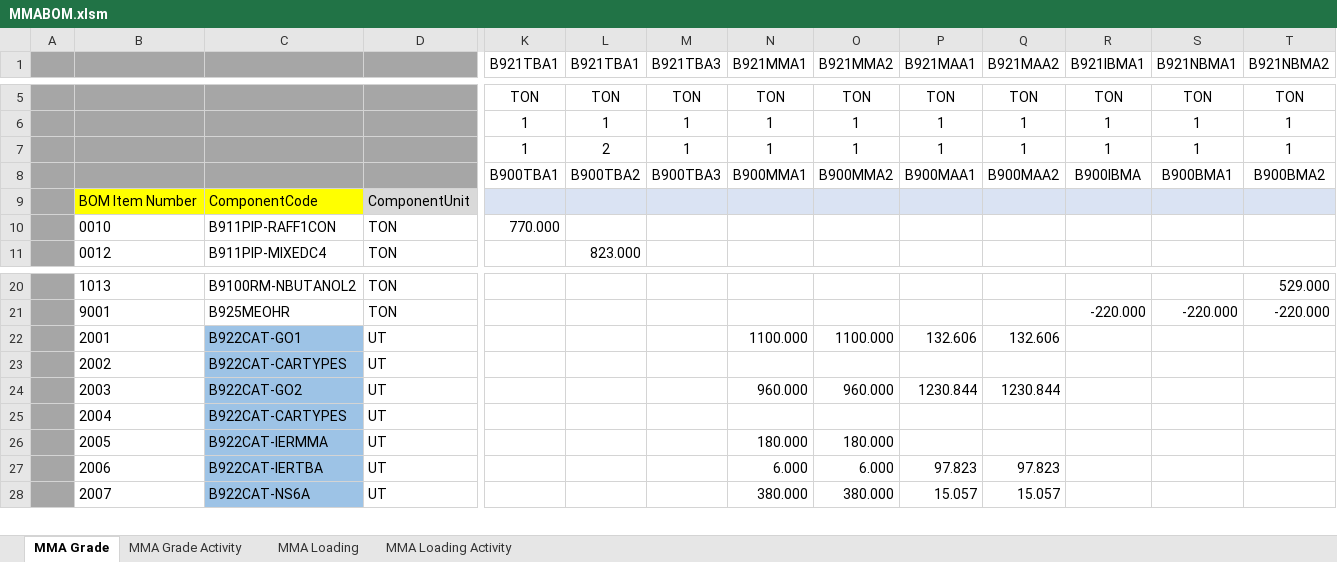
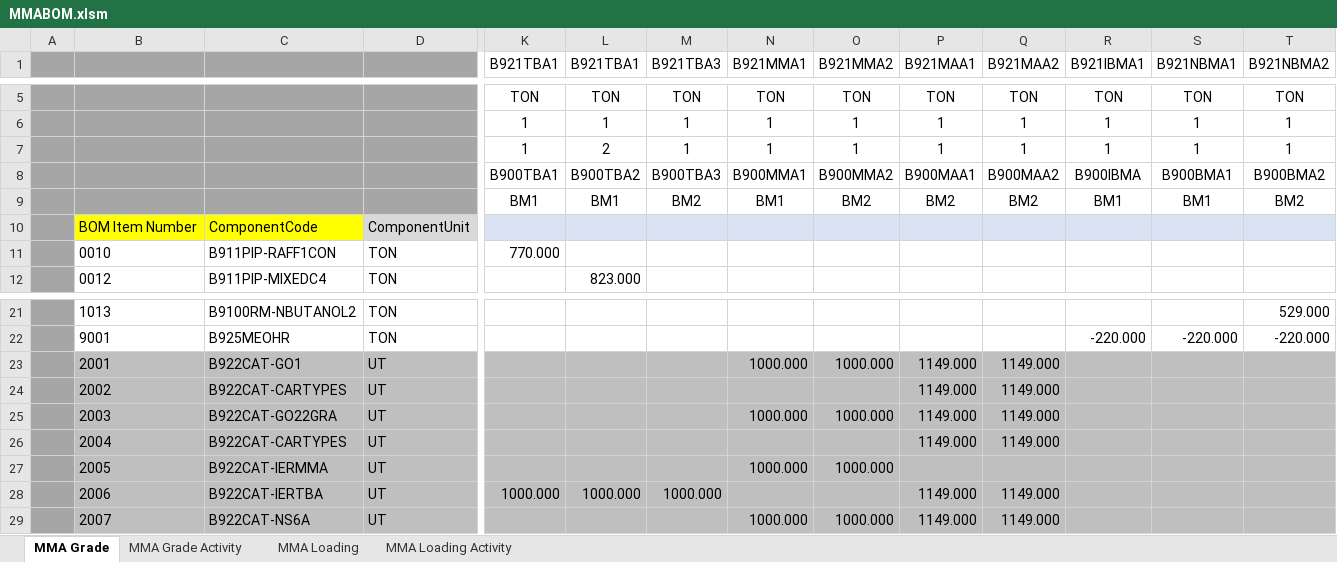
Before and after one commit to champ6803/TMMAConversion, an Excel workbook: TMMAConversions.UI/Files/Monomer/Excels/BOM/MMABOM.xlsm, sheet MMA Grade, drawn as a sheet; only a part is shown, gaps mark what is left out; values as stored, in another font and other column widths than the file's, no borders; charts and pictures not drawn; addresses are those after the commit; rows hold the shown columns only; the diff covers the shown part only; the diff names each change by its address in the sheet, - before the commit and + after, or states it on an @@ line.

```diff
--- a/TMMAConversions.UI/Files/Monomer/Excels/BOM/MMABOM.xlsm (sheet MMA Grade)
+++ b/TMMAConversions.UI/Files/Monomer/Excels/BOM/MMABOM.xlsm (sheet MMA Grade)
+row 9:  |  |  |  | BM1 | BM1 | BM2 | BM1 | BM2 | BM2 | BM2 | BM1 | BM1 | BM2
-B23:B29 fill: none
+B23:B29 fill: #BFBFBF
-C23:C29 fill: #9DC3E6
+C23:C29 fill: #BFBFBF
-D23:D29 fill: none
+D23:D29 fill: #BFBFBF
-K23:T29 fill: none
+K23:T29 fill: #BFBFBF
-N23 (B921MMA1): 1100.000
+N23 (B921MMA1): 1000.000
-O23 (B921MMA2): 1100.000
+O23 (B921MMA2): 1000.000
-P23 (B921MAA1): 132.606
+P23 (B921MAA1): 1149.000
-Q23 (B921MAA2): 132.606
+Q23 (B921MAA2): 1149.000
-P24 (B921MAA1): (empty)
+P24 (B921MAA1): 1149.000
-Q24 (B921MAA2): (empty)
+Q24 (B921MAA2): 1149.000
-C25: B922CAT-GO2
+C25: B922CAT-GO22GRA
-N25 (B921MMA1): 960.000
+N25 (B921MMA1): 1000.000
-O25 (B921MMA2): 960.000
+O25 (B921MMA2): 1000.000
-P25 (B921MAA1): 1230.844
+P25 (B921MAA1): 1149.000
-Q25 (B921MAA2): 1230.844
+Q25 (B921MAA2): 1149.000
-P26 (B921MAA1): (empty)
+P26 (B921MAA1): 1149.000
-Q26 (B921MAA2): (empty)
+Q26 (B921MAA2): 1149.000
-N27 (B921MMA1): 180.000
+N27 (B921MMA1): 1000.000
-O27 (B921MMA2): 180.000
+O27 (B921MMA2): 1000.000
-K28 (B921TBA1): (empty)
+K28 (B921TBA1): 1000.000
-L28 (B921TBA1): (empty)
+L28 (B921TBA1): 1000.000
-M28 (B921TBA3): (empty)
+M28 (B921TBA3): 1000.000
-N28 (B921MMA1): 6.000
+N28 (B921MMA1): (empty)
-O28 (B921MMA2): 6.000
+O28 (B921MMA2): (empty)
-P28 (B921MAA1): 97.823
+P28 (B921MAA1): 1149.000
-Q28 (B921MAA2): 97.823
+Q28 (B921MAA2): 1149.000
-N29 (B921MMA1): 380.000
+N29 (B921MMA1): 1000.000
-O29 (B921MMA2): 380.000
+O29 (B921MMA2): 1000.000
-P29 (B921MAA1): 15.057
+P29 (B921MAA1): 1149.000
-Q29 (B921MAA2): 15.057
+Q29 (B921MAA2): 1149.000
```
Also changed, not shown: 9 edited cells and cell formats elsewhere in this sheet, sheet MMA Loading, sheet MMA Loading Activity, sheet MMA Grade Activity, 39 other files.
